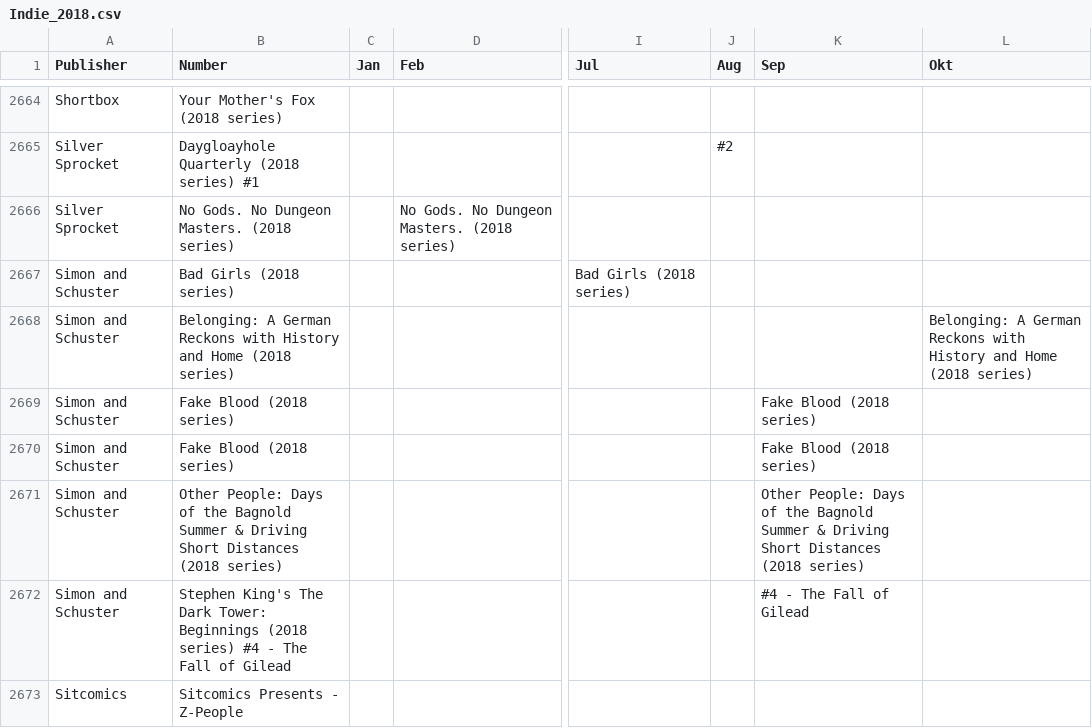
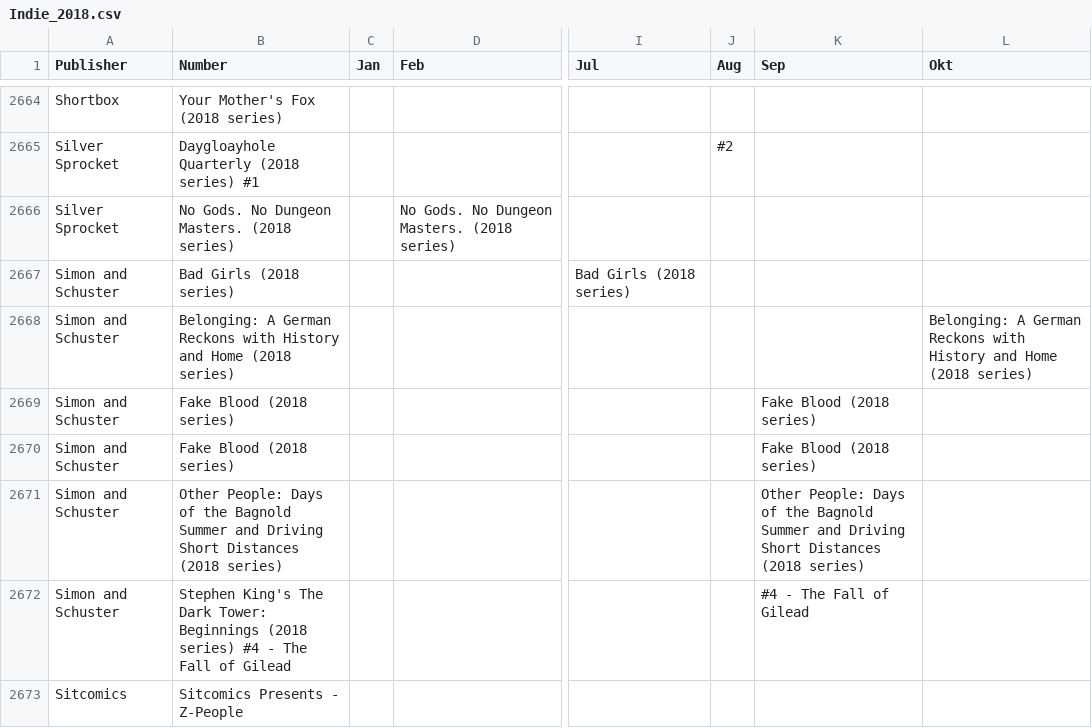
Before and after one commit to Glibberdatsch/Comiclists, a CSV file: Indie_2018.csv, drawn as a sheet; only a part is shown, gaps mark what is left out; the diff covers the shown part only; the diff names each change by its address in the sheet, - before the commit and + after, or states it on an @@ line.

```diff
--- a/Indie_2018.csv
+++ b/Indie_2018.csv
-B2671 (Number): …Bagnold Summer & Driving Short…
+B2671 (Number): …Bagnold Summer and Driving Short…
-K2671 (Sep): …Bagnold Summer & Driving Short…
+K2671 (Sep): …Bagnold Summer and Driving Short…
```
Also changed, not shown: 114 edited cells elsewhere in this file.
